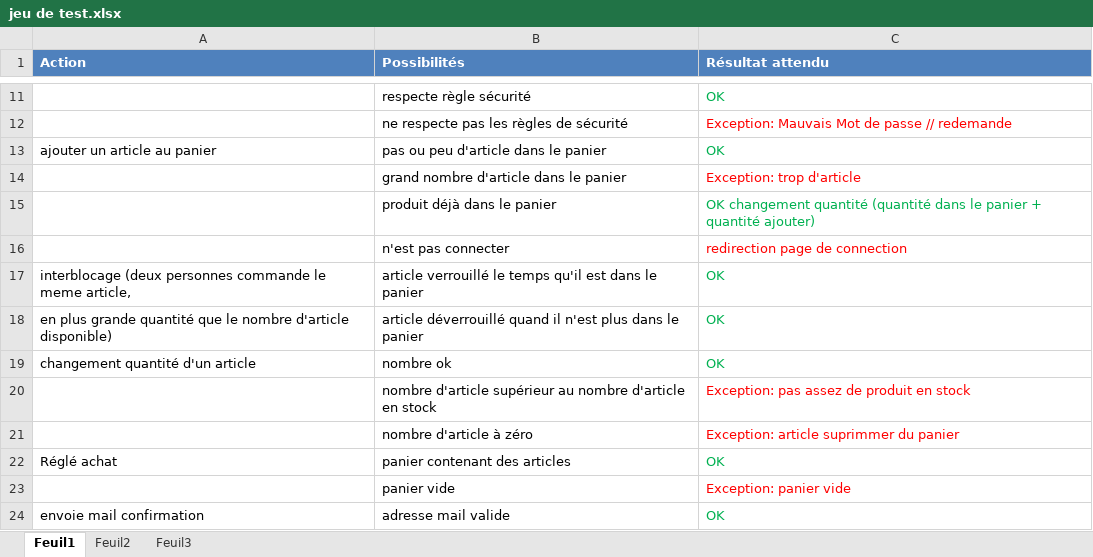
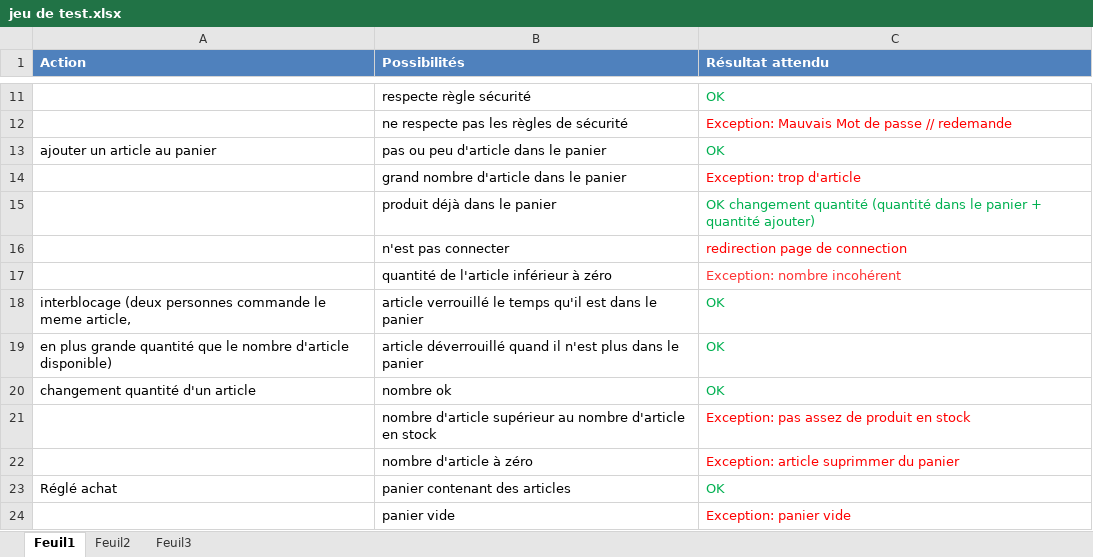
Before and after one commit to Tamaube/Projet-S4, an Excel workbook: jeu de test.xlsx, sheet Feuil1, drawn as a sheet; only a part is shown, gaps mark what is left out; the shorter side is filled out with more unchanged rows; values as stored, in another font and other column widths than the file's, no borders; the diff names each change by its address in the sheet, - before the commit and + after, or states it on an @@ line.

Commit message:
ajout dune exception

```diff
--- a/jeu de test.xlsx (sheet Feuil1)
+++ b/jeu de test.xlsx (sheet Feuil1)
+row 17:  | quantité de l'article inférieur à zéro | Exception: nombre incohérent
```
Also changed, not shown: 1 other file.
